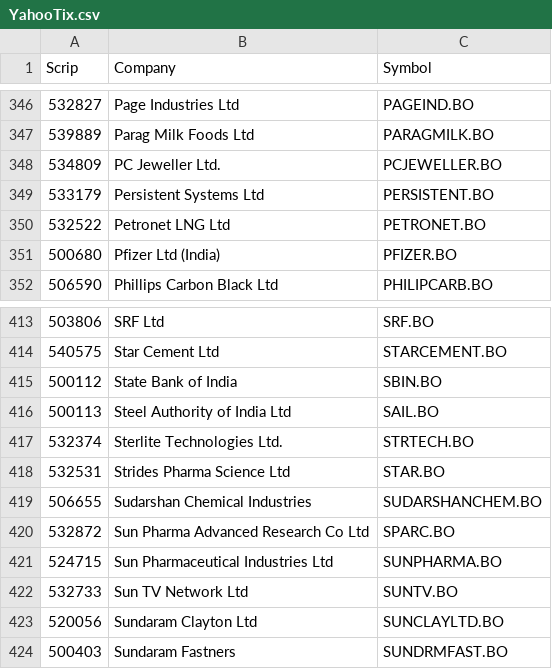
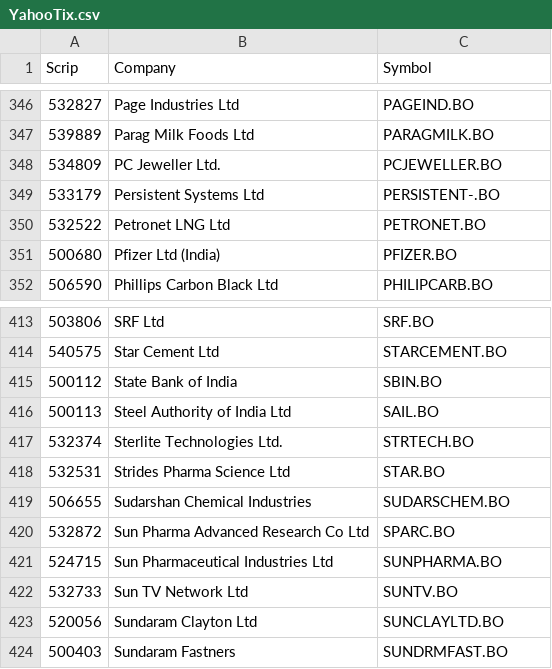
Before and after one commit to hazeyblu/BSE500_yahoo_tix, a CSV file: YahooTix.csv, drawn as a sheet; only a part is shown, gaps mark what is left out.

Commit message:
Update YahooTix.csv

```diff
--- a/YahooTix.csv
+++ b/YahooTix.csv
@@ -348,3 +348,3 @@
 534809,PC Jeweller Ltd.,PCJEWELLER.BO
-533179,Persistent Systems Ltd,PERSISTENT.BO
+533179,Persistent Systems Ltd,PERSISTENT-.BO
 532522,Petronet LNG Ltd,PETRONET.BO
@@ -418,3 +418,3 @@
 532531,Strides Pharma Science Ltd,STAR.BO
-506655,Sudarshan Chemical Industries,SUDARSHANCHEM.BO
+506655,Sudarshan Chemical Industries,SUDARSCHEM.BO
 532872,Sun Pharma Advanced Research Co Ltd,SPARC.BO
```
